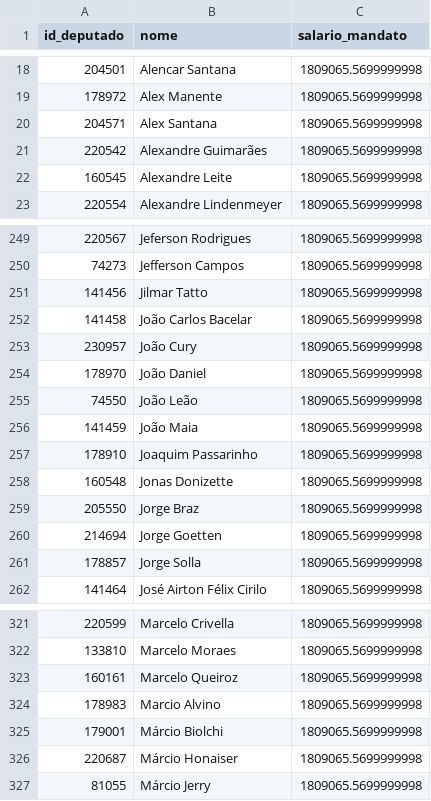
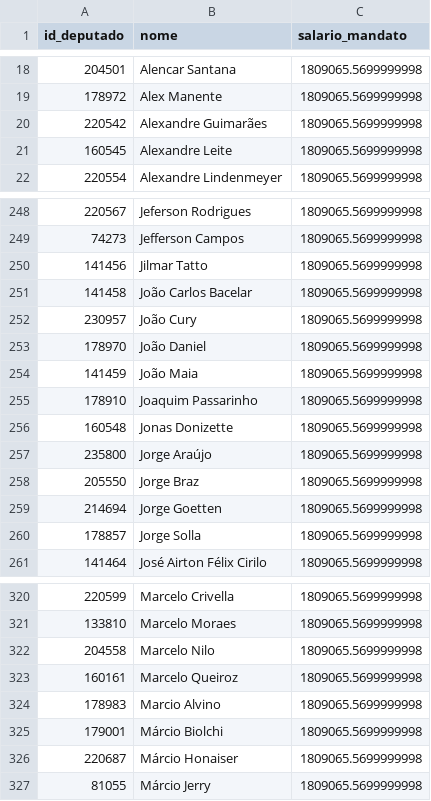
Before and after one commit to filip3dr/parlamento-mil-grau, a CSV file: salarios_mandato.csv, drawn as a sheet; only a part is shown, gaps mark what is left out; removed rows and columns are numbered as before the commit, all else as after; the diff names each change by its address in the sheet, - before the commit and + after, or states it on an @@ line.

```diff
--- a/salarios_mandato.csv
+++ b/salarios_mandato.csv
-row 20: 204571 | Alex Santana | 1809065.5699999998
-row 255: 74550 | João Leão | 1809065.5699999998
+row 257: 235800 | Jorge Araújo | 1809065.5699999998
+row 322: 204558 | Marcelo Nilo | 1809065.5699999998
```
Also changed, not shown: ranking_completo.csv.
